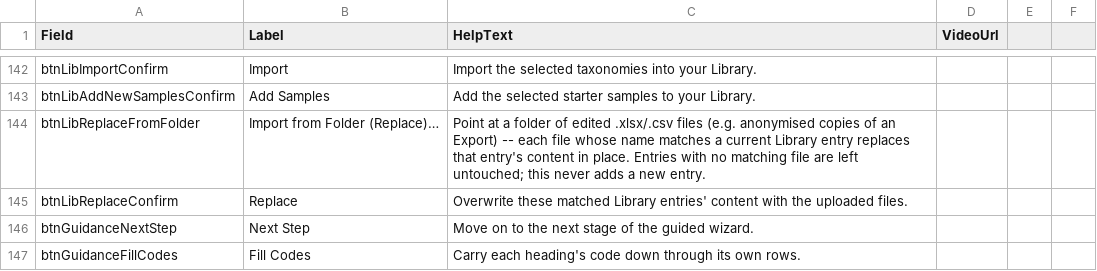
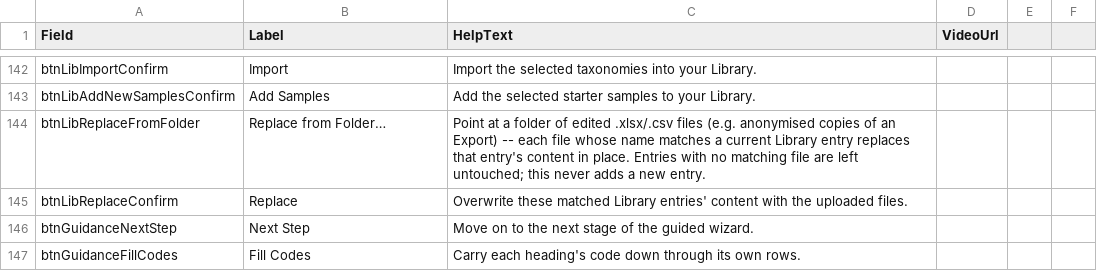
Before and after one commit to drjamesarobertson-design/taxonomy_builder, a CSV file: public/help-text.csv, drawn as a sheet; only a part is shown, gaps mark what is left out.

```diff
--- a/public/help-text.csv
+++ b/public/help-text.csv
@@ -143,3 +143,3 @@ btnLibImportConfirm,Import,Import the selected taxonomies into your Library.,
 btnLibAddNewSamplesConfirm,Add Samples,Add the selected starter samples to your Library.,
-btnLibReplaceFromFolder,Import from Folder (Replace)…,"Point at a folder of edited .xlsx/.csv files (e.g. anonymised copies of an Export) -- each file whose name matches a current Library entry replaces that entry's content in place. Entries with no matching file are left untouched; this never adds a new entry.",
+btnLibReplaceFromFolder,Replace from Folder…,"Point at a folder of edited .xlsx/.csv files (e.g. anonymised copies of an Export) -- each file whose name matches a current Library entry replaces that entry's content in place. Entries with no matching file are left untouched; this never adds a new entry.",
 btnLibReplaceConfirm,Replace,Overwrite these matched Library entries' content with the uploaded files.,
```
Also changed, not shown: 2 other files.
